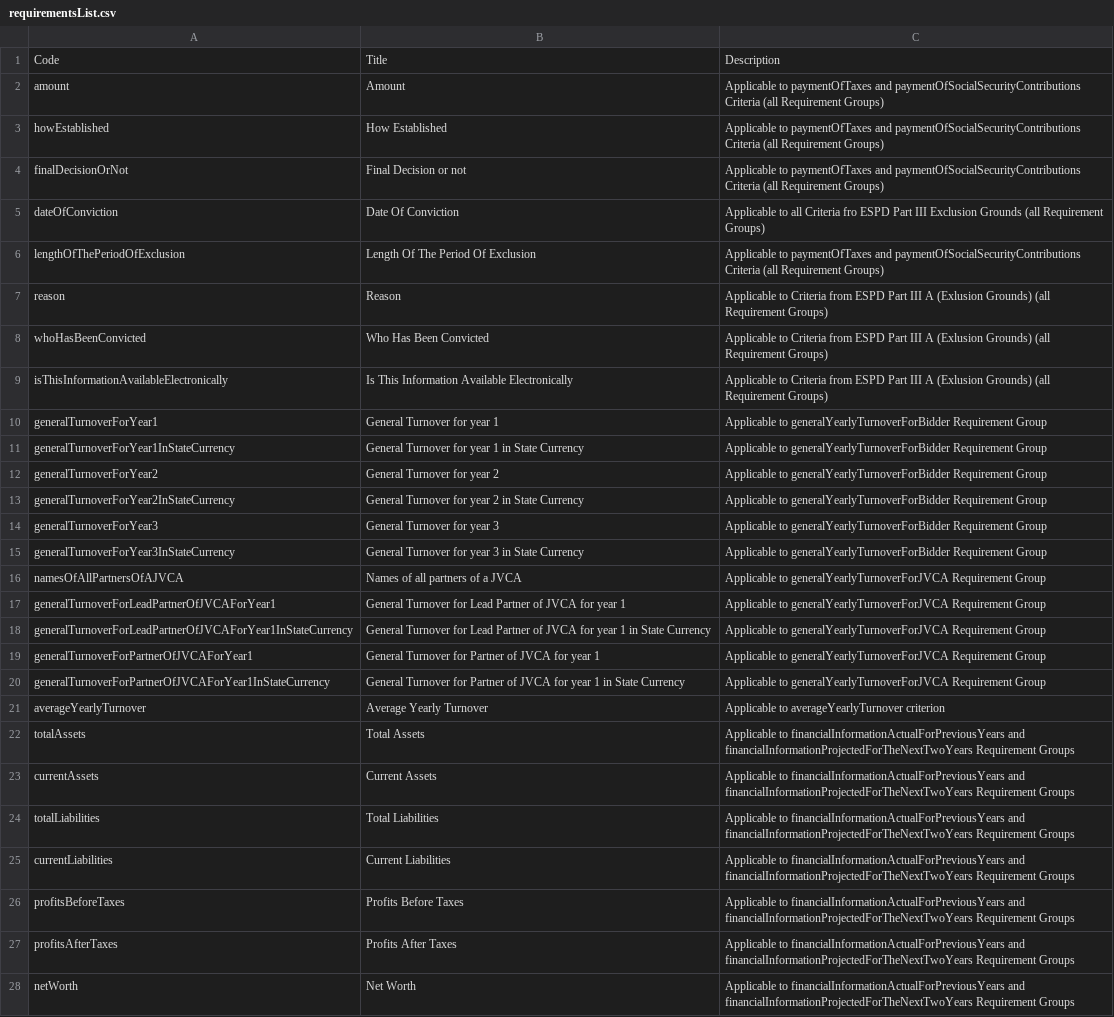
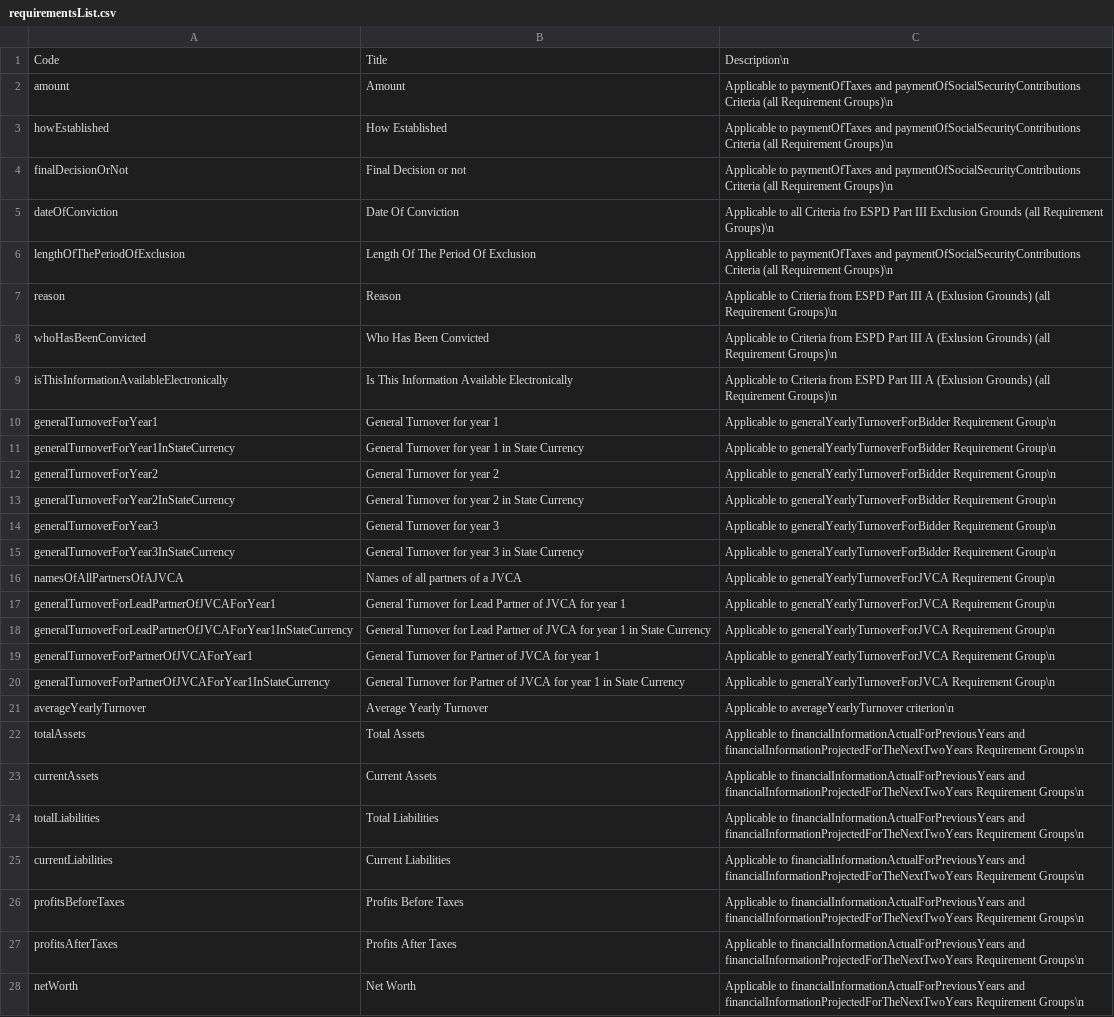
Before and after one commit to EBRD-Collaborator/espd_requirements, a CSV file: codelists/requirementsList.csv, drawn as a sheet; only a part is shown; the diff covers the shown part only; the diff names each change by its address in the sheet, - before the commit and + after, or states it on an @@ line.

Commit message:
Update requirementsList.csv

```diff
--- a/codelists/requirementsList.csv
+++ b/codelists/requirementsList.csv
-C1: Description
+C1: Description\n
-C2:C4: …(all Requirement Groups)
+C2:C4: …(all Requirement Groups)\n
-C5: …(all Requirement Groups)
+C5: …(all Requirement Groups)\n
-C6: …(all Requirement Groups)
+C6: …(all Requirement Groups)\n
-C7:C9: …(all Requirement Groups)
+C7:C9: …(all Requirement Groups)\n
-C10:C15: …generalYearlyTurnoverForBidder Requirement Group
+C10:C15: …generalYearlyTurnoverForBidder Requirement Group\n
-C16:C20: …generalYearlyTurnoverForJVCA Requirement Group
+C16:C20: …generalYearlyTurnoverForJVCA Requirement Group\n
-C21: …to averageYearlyTurnover criterion
+C21: …to averageYearlyTurnover criterion\n
-C22:C28: …financialInformationProjectedForTheNextTwoYears Requirement Groups
+C22:C28: …financialInformationProjectedForTheNextTwoYears Requirement Groups\n
```
Also changed, not shown: 62 edited cells elsewhere in this file.
